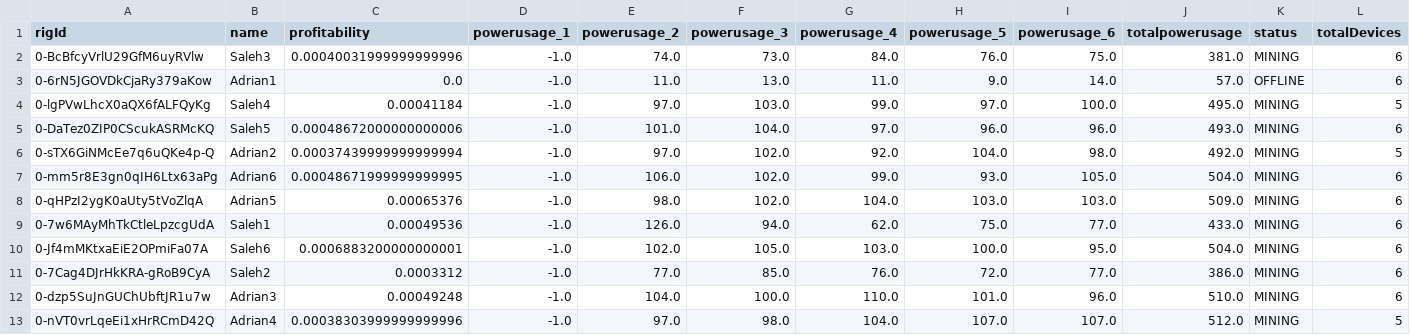
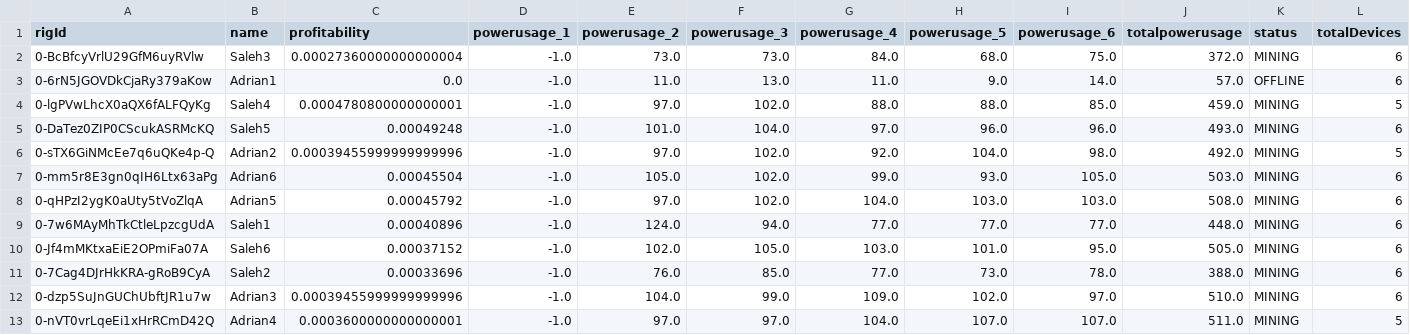
Before and after one commit to Mentalustig/Bitcoindashboard, a CSV file: getrig.csv, drawn as a sheet; only a part is shown; the diff names each change by its address in the sheet, - before the commit and + after, or states it on an @@ line.

```diff
--- a/getrig.csv
+++ b/getrig.csv
-C2 (profitability): 0.00040031999999999996
+C2 (profitability): 0.00027360000000000004
-E2 (powerusage_2): 74.0
+E2 (powerusage_2): 73.0
-H2 (powerusage_5): 76.0
+H2 (powerusage_5): 68.0
-J2 (totalpowerusage): 381.0
+J2 (totalpowerusage): 372.0
-C4 (profitability): 0.00041184
+C4 (profitability): 0.0004780800000000001
-F4 (powerusage_3): 103.0
+F4 (powerusage_3): 102.0
-G4 (powerusage_4): 99.0
+G4 (powerusage_4): 88.0
-H4 (powerusage_5): 97.0
+H4 (powerusage_5): 88.0
-I4 (powerusage_6): 100.0
+I4 (powerusage_6): 85.0
-J4 (totalpowerusage): 495.0
+J4 (totalpowerusage): 459.0
-C5 (profitability): 0.00048672000000000006
+C5 (profitability): 0.00049248
-C6 (profitability): 0.00037439999999999994
+C6 (profitability): 0.00039455999999999996
-C7 (profitability): 0.00048671999999999995
+C7 (profitability): 0.00045504
-E7 (powerusage_2): 106.0
+E7 (powerusage_2): 105.0
-J7 (totalpowerusage): 504.0
+J7 (totalpowerusage): 503.0
-C8 (profitability): 0.00065376
+C8 (profitability): 0.00045792
-E8 (powerusage_2): 98.0
+E8 (powerusage_2): 97.0
-J8 (totalpowerusage): 509.0
+J8 (totalpowerusage): 508.0
-C9 (profitability): 0.00049536
+C9 (profitability): 0.00040896
-E9 (powerusage_2): 126.0
+E9 (powerusage_2): 124.0
-G9 (powerusage_4): 62.0
+G9 (powerusage_4): 77.0
-H9 (powerusage_5): 75.0
+H9 (powerusage_5): 77.0
-J9 (totalpowerusage): 433.0
+J9 (totalpowerusage): 448.0
-C10 (profitability): 0.0006883200000000001
+C10 (profitability): 0.00037152
-H10 (powerusage_5): 100.0
+H10 (powerusage_5): 101.0
-J10 (totalpowerusage): 504.0
+J10 (totalpowerusage): 505.0
-C11 (profitability): 0.0003312
+C11 (profitability): 0.00033696
-E11 (powerusage_2): 77.0
+E11 (powerusage_2): 76.0
-G11 (powerusage_4): 76.0
+G11 (powerusage_4): 77.0
-H11 (powerusage_5): 72.0
+H11 (powerusage_5): 73.0
-I11 (powerusage_6): 77.0
+I11 (powerusage_6): 78.0
-J11 (totalpowerusage): 386.0
+J11 (totalpowerusage): 388.0
-C12 (profitability): 0.00049248
+C12 (profitability): 0.00039455999999999996
-F12 (powerusage_3): 100.0
+F12 (powerusage_3): 99.0
-G12 (powerusage_4): 110.0
+G12 (powerusage_4): 109.0
-H12 (powerusage_5): 101.0
+H12 (powerusage_5): 102.0
-I12 (powerusage_6): 96.0
+I12 (powerusage_6): 97.0
-C13 (profitability): 0.00038303999999999996
+C13 (profitability): 0.0003600000000000001
-F13 (powerusage_3): 98.0
+F13 (powerusage_3): 97.0
-J13 (totalpowerusage): 512.0
+J13 (totalpowerusage): 511.0
```
Also changed, not shown: kpis.csv, totalvalue.csv, 2 other files.
